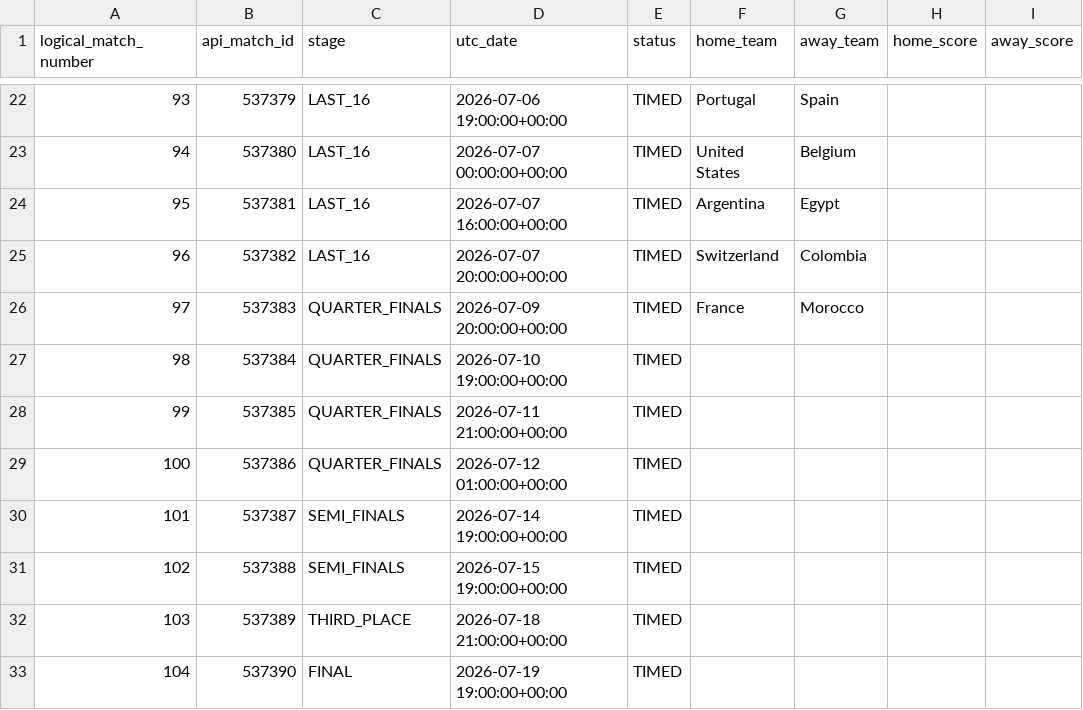
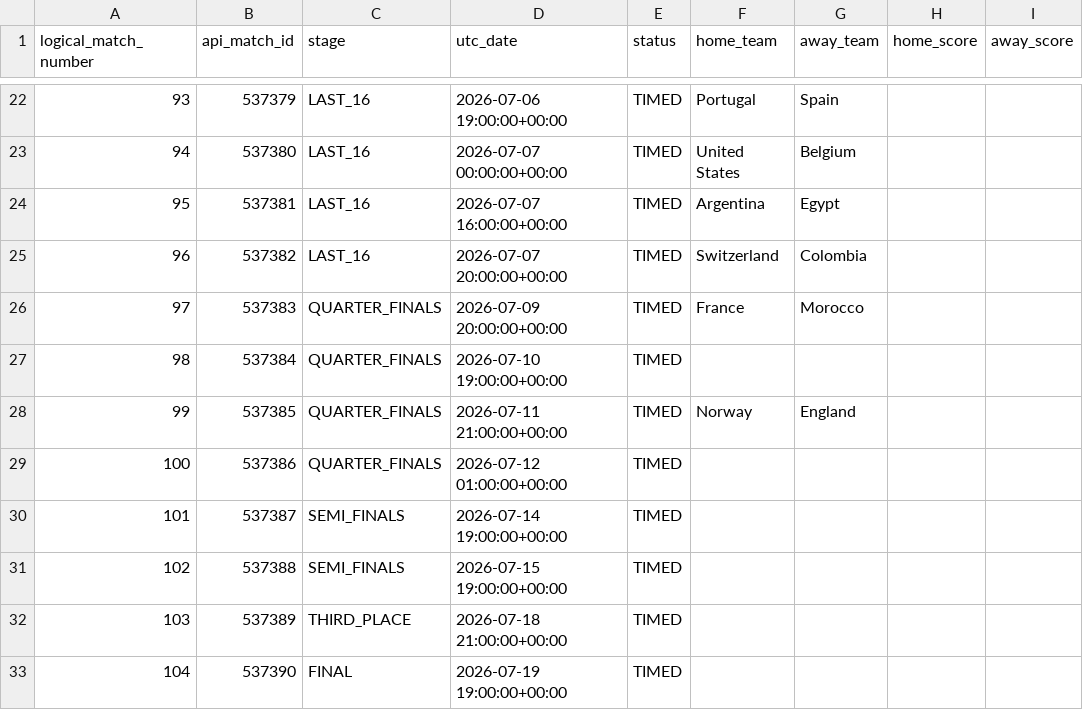
Before and after one commit to hayalows/cupmarket-2026, a CSV file: data/knockout_progress_latest.csv, drawn as a sheet; only a part is shown, gaps mark what is left out; the diff names each change by its address in the sheet, - before the commit and + after, or states it on an @@ line.

```diff
--- a/data/knockout_progress_latest.csv
+++ b/data/knockout_progress_latest.csv
-F28 (home_team): (empty)
+F28 (home_team): Norway
-G28 (away_team): (empty)
+G28 (away_team): England
```
Also changed, not shown: backend/state/live_elo_ratings.csv, data/adaptive_ratings_latest.csv, 15 other files.
